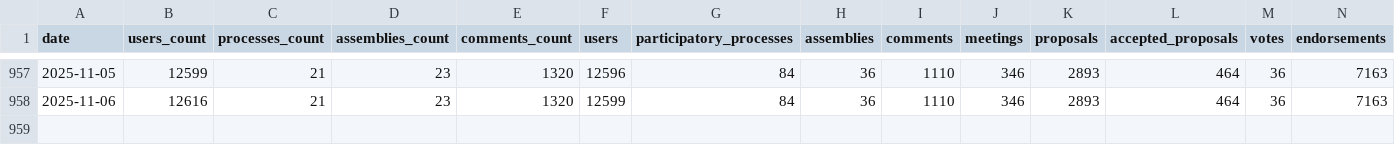
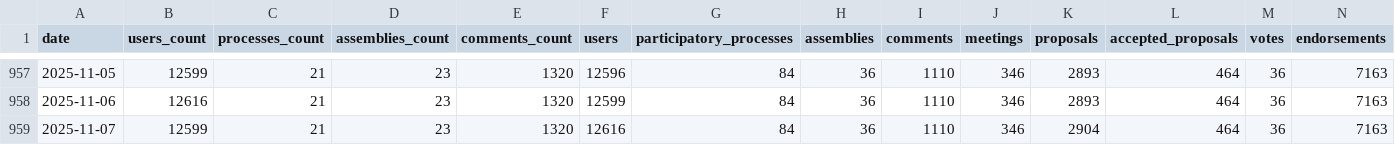
Before and after one commit to digidemlab/decidim-census, a CSV file: _data/historical/159 - jeparticipe.metropolegrandnancy.fr.csv, drawn as a sheet; only a part is shown, gaps mark what is left out; rows hold the shown columns only; the diff names each change by its address in the sheet, - before the commit and + after, or states it on an @@ line.

Commit message:
Updating the data

```diff
--- a/_data/historical/159 - jeparticipe.metropolegrandnancy.fr.csv
+++ b/_data/historical/159 - jeparticipe.metropolegrandnancy.fr.csv
+row 959: 2025-11-07 | 12599 | 21 | 23 | 1320 | 12616 | 84 | 36 | 1110 | 346 | 2904 | 464 | 36 | 7163
```
Also changed, not shown: _data/historical/143 - decidonsensemble.tours.fr.csv, _data/historical/20 - decidim.santcugat.cat.csv, 29 other files.
